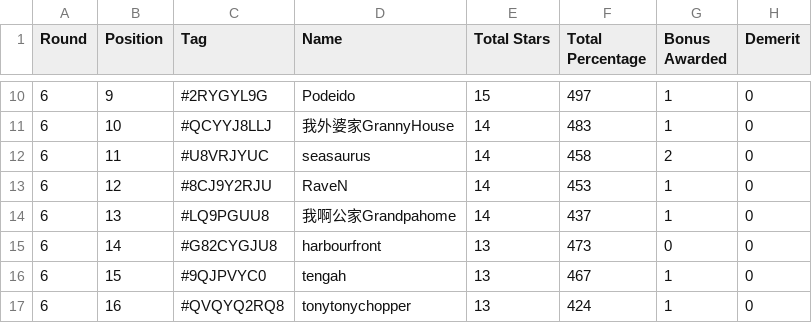
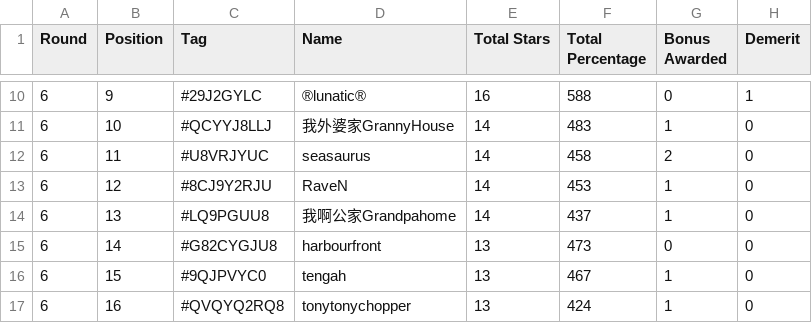
Before and after one commit to koweeshi/koweeshi.github.io, a CSV file: Oct-2023_Summary.csv, drawn as a sheet; only a part is shown, gaps mark what is left out; the diff covers the shown part only; the diff names each change by its address in the sheet, - before the commit and + after, or states it on an @@ line.

```diff
--- a/Oct-2023_Summary.csv
+++ b/Oct-2023_Summary.csv
-C10 (Tag): #2RYGYL9G
+C10 (Tag): #29J2GYLC
-D10 (Name): Podeido
+D10 (Name): ®lunatic®
-E10 (Total Stars): 15
+E10 (Total Stars): 16
-F10 (Total Percentage): 497
+F10 (Total Percentage): 588
-G10 (Bonus Awarded): 1
+G10 (Bonus Awarded): 0
-H10 (Demerit): 0
+H10 (Demerit): 1
```
Also changed, not shown: 30 edited cells elsewhere in this file, data/Oct-2023_round6.csv, 2 other files.
